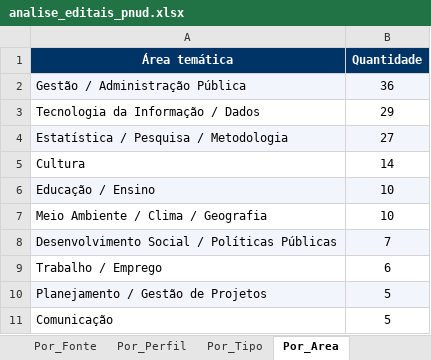
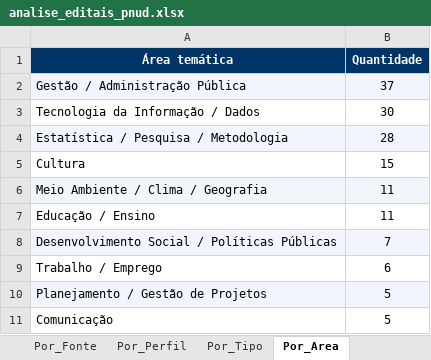
Before and after one commit to ams1974/analise-editais, an Excel workbook: analise_editais_pnud.xlsx, sheet Por_Area, drawn as a sheet; values as stored, in another font and other column widths than the file's, no borders; removed rows and columns are numbered as before the commit, all else as after; the diff names each change by its address in the sheet, - before the commit and + after, or states it on an @@ line.

```diff
--- a/analise_editais_pnud.xlsx (sheet Por_Area)
+++ b/analise_editais_pnud.xlsx (sheet Por_Area)
-B2 (Quantidade): 36
+B2 (Quantidade): 37
-B3 (Quantidade): 29
+B3 (Quantidade): 30
-B4 (Quantidade): 27
+B4 (Quantidade): 28
-B5 (Quantidade): 14
+B5 (Quantidade): 15
-row 6: Educação / Ensino | 10
-A6:B6 fill: none
+A6:B6 fill: #F2F6FC
-B6 (Quantidade): 10
+B6 (Quantidade): 11
+row 7: Educação / Ensino | 11
```
Also changed, not shown: sheet Editais, sheet Perfis, sheet Resumo, sheet Por_Perfil, sheet Por_Orgao, sheet Por_Fonte, 1 more sheet, 7 other files.
